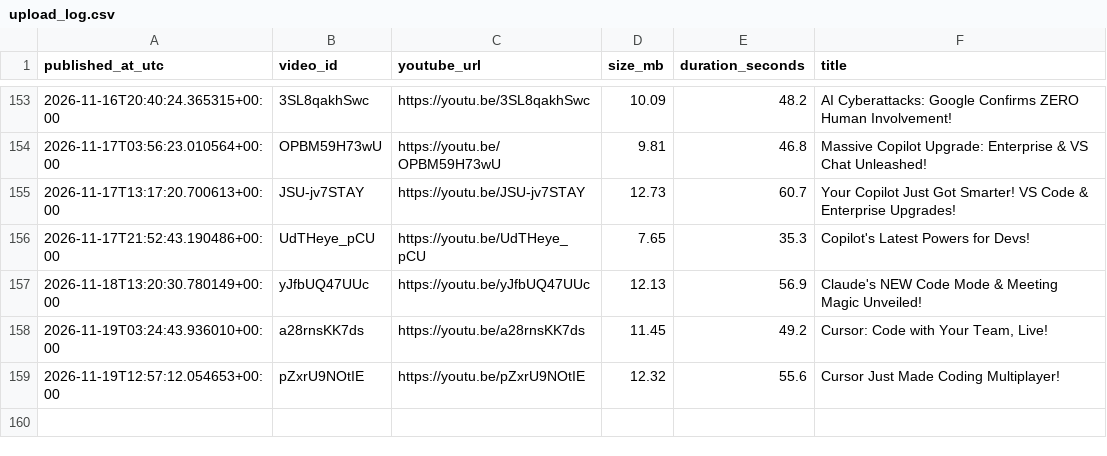
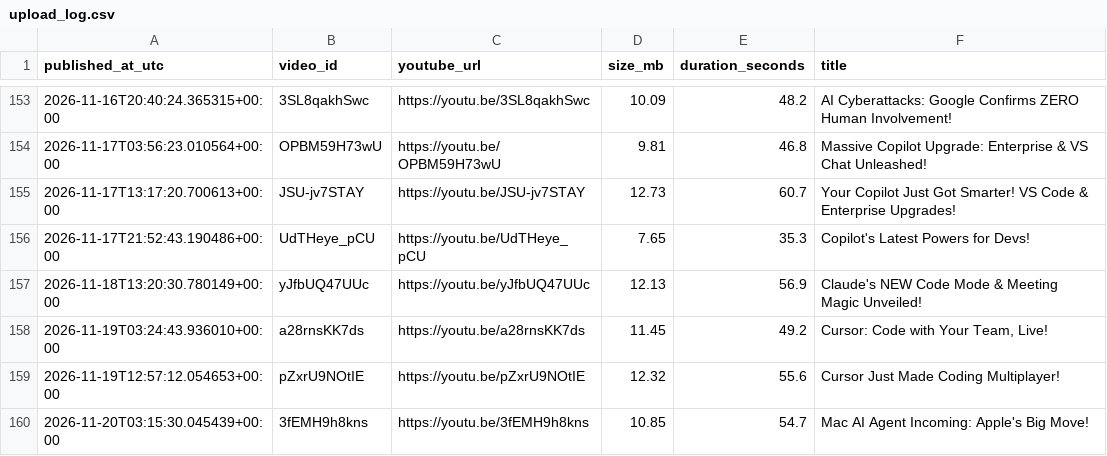
Before and after one commit to BharatMahajan/AI_YT_Shorts, a CSV file: state/upload_log.csv, drawn as a sheet; only a part is shown, gaps mark what is left out.

Commit message:
chore: update history + upload log [skip ci]

```diff
--- a/state/upload_log.csv
+++ b/state/upload_log.csv
@@ -159 +159,2 @@ published_at_utc,video_id,youtube_url,size_mb,duration_seconds,title
 2026-11-19T12:57:12.054653+00:00,pZxrU9NOtIE,https://youtu.be/pZxrU9NOtIE,12.32,55.6,"Cursor Just Made Coding Multiplayer!"
+2026-11-20T03:15:30.045439+00:00,3fEMH9h8kns,https://youtu.be/3fEMH9h8kns,10.85,54.7,"Mac AI Agent Incoming: Apple's Big Move!"
```
Also changed, not shown: 1 other file.
